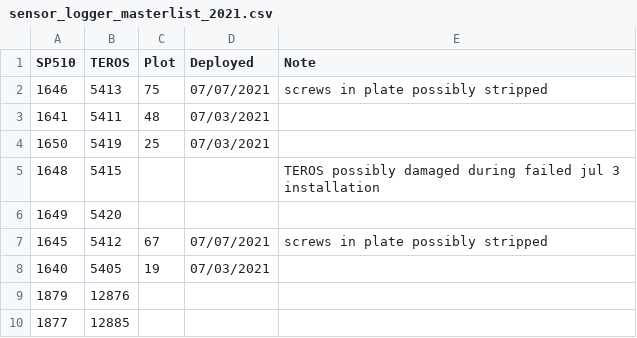
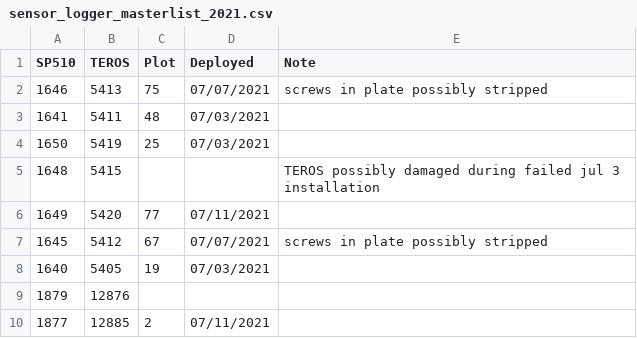
Before and after one commit to melbourne-lab/canopy_flowering, a CSV file: sensors_and_loggers/sensor_logger_masterlist_2021.csv, drawn as a sheet.

Commit message:
update sensor info for jul 11 placements/mods

```diff
--- a/sensors_and_loggers/sensor_logger_masterlist_2021.csv
+++ b/sensors_and_loggers/sensor_logger_masterlist_2021.csv
@@ -5,3 +5,3 @@ SP510, TEROS, Plot, Deployed, Note
 1648, 5415,,, TEROS possibly damaged during failed jul 3 installation
-1649, 5420,,,
+1649, 5420, 77, 07/11/2021,
 1645, 5412, 67, 07/07/2021, screws in plate possibly stripped
@@ -9,2 +9,2 @@ SP510, TEROS, Plot, Deployed, Note
 1879, 12876,,,
-1877, 12885,,,
+1877, 12885, 2, 07/11/2021,
```
Also changed, not shown: 1 other file.
